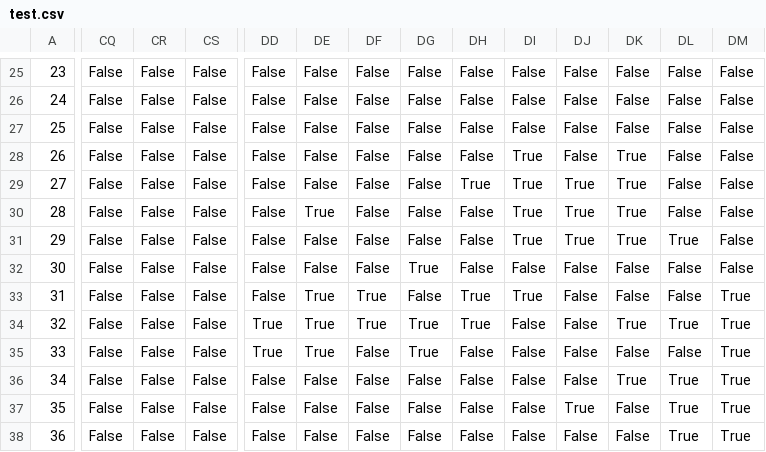
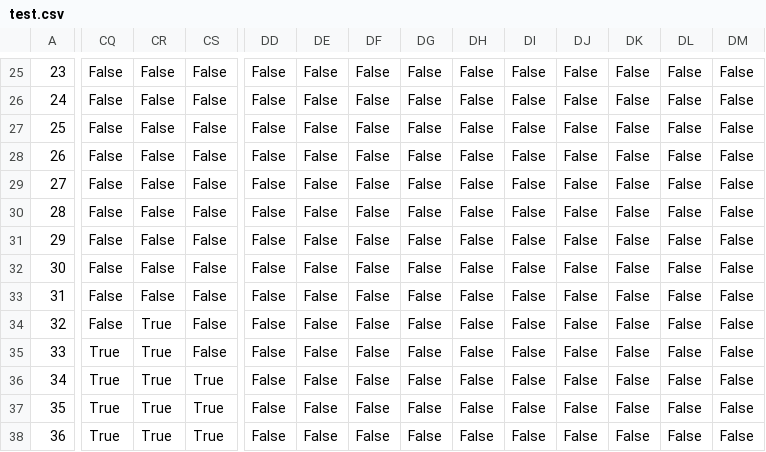
Before and after one commit to aravni2/cs437, a CSV file: test.csv, drawn as a sheet; only a part is shown, gaps mark what is left out; the diff covers the shown part only; the diff names each change by its address in the sheet, - before the commit and + after, or states it on an @@ line.

```diff
--- a/test.csv
+++ b/test.csv
-DI28:DI31: True
+DI28:DI31: False
-DK28:DK31: True
+DK28:DK31: False
-DH29: True
+DH29: False
-DJ29:DJ31: True
+DJ29:DJ31: False
-DE30: True
+DE30: False
-DL31: True
+DL31: False
-DG32: True
+DG32: False
-DE33:DE35: True
+DE33:DE35: False
-DF33:DF34: True
+DF33:DF34: False
-DH33:DH34: True
+DH33:DH34: False
-DI33: True
+DI33: False
-DM33:DM38: True
+DM33:DM38: False
-CR34:CR38: False
+CR34:CR38: True
-DD34:DD35: True
+DD34:DD35: False
-DG34:DG35: True
+DG34:DG35: False
-DK34: True
+DK34: False
-DL34: True
+DL34: False
-CQ35:CQ38: False
+CQ35:CQ38: True
-CS36:CS38: False
+CS36:CS38: True
-DK36: True
+DK36: False
-DL36:DL38: True
+DL36:DL38: False
-DJ37: True
+DJ37: False
```
Also changed, not shown: 30 edited cells elsewhere in this file, test_contour.csv, test_pad.csv, 8 other files.
